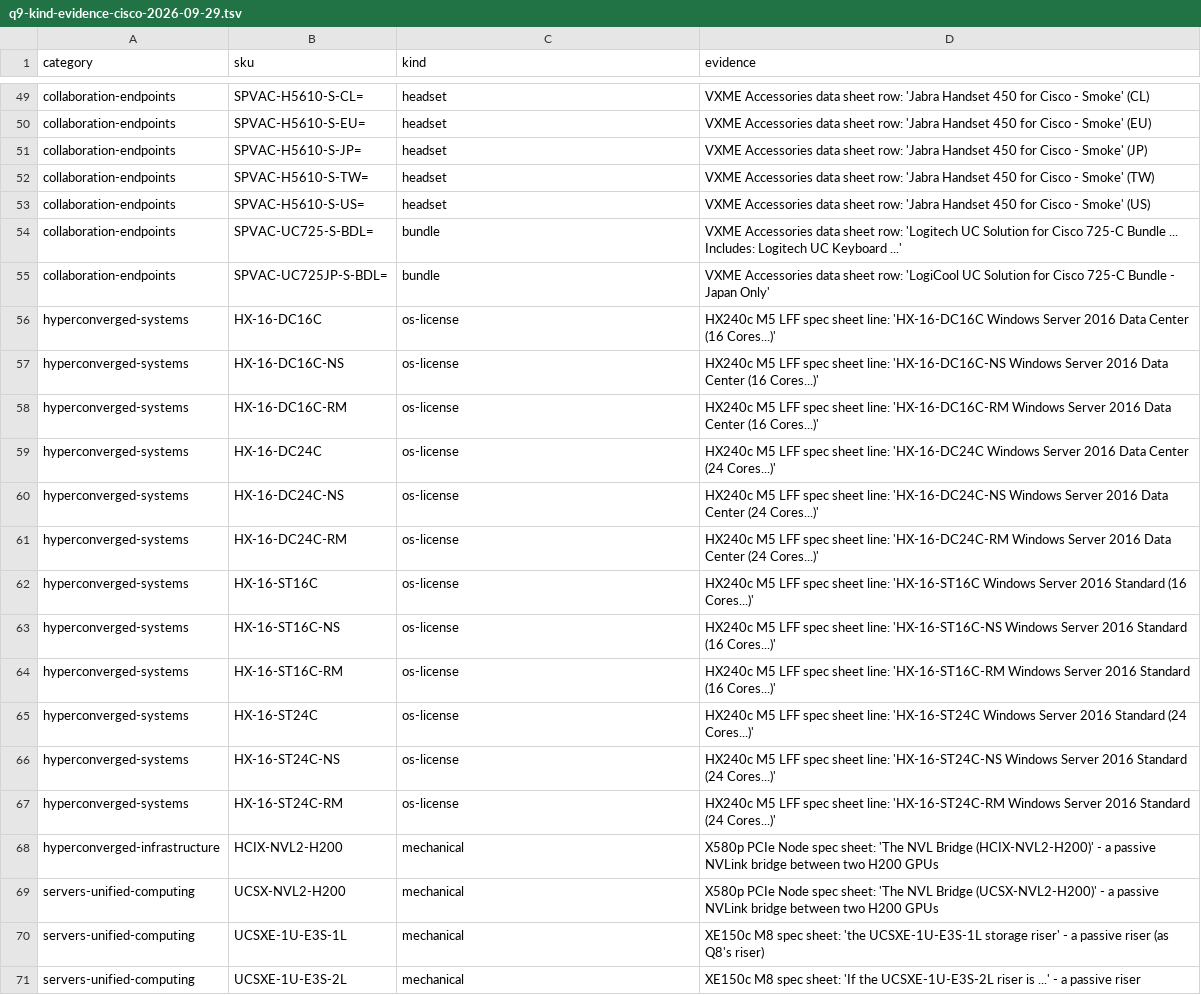
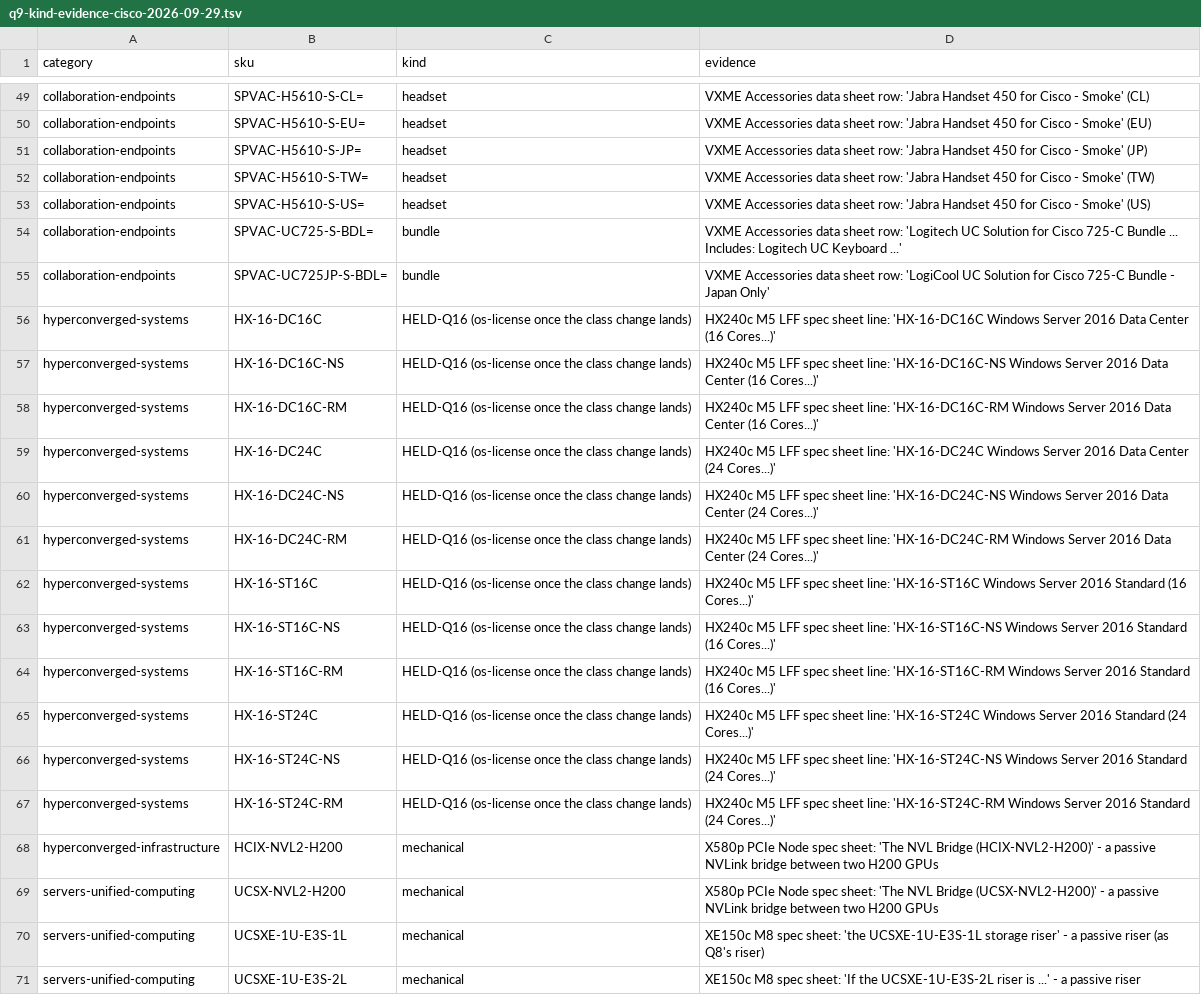
Before and after one commit to martinmarc293-code/netzspec-api, a TSV file: data/dryrun/q9-kind-evidence-cisco-2026-09-29.tsv, drawn as a sheet; only a part is shown, gaps mark what is left out.

```diff
--- a/data/dryrun/q9-kind-evidence-cisco-2026-09-29.tsv
+++ b/data/dryrun/q9-kind-evidence-cisco-2026-09-29.tsv
@@ -55,14 +55,14 @@ collaboration-endpoints	SPVAC-UC725-S-BDL=	bundle	VXME Accessories data sheet ro
 collaboration-endpoints	SPVAC-UC725JP-S-BDL=	bundle	VXME Accessories data sheet row: 'LogiCool UC Solution for Cisco 725-C Bundle - Japan Only'
-hyperconverged-systems	HX-16-DC16C	os-license	HX240c M5 LFF spec sheet line: 'HX-16-DC16C Windows Server 2016 Data Center (16 Cores...)'
-hyperconverged-systems	HX-16-DC16C-NS	os-license	HX240c M5 LFF spec sheet line: 'HX-16-DC16C-NS Windows Server 2016 Data Center (16 Cores...)'
-hyperconverged-systems	HX-16-DC16C-RM	os-license	HX240c M5 LFF spec sheet line: 'HX-16-DC16C-RM Windows Server 2016 Data Center (16 Cores...)'
-hyperconverged-systems	HX-16-DC24C	os-license	HX240c M5 LFF spec sheet line: 'HX-16-DC24C Windows Server 2016 Data Center (24 Cores...)'
-hyperconverged-systems	HX-16-DC24C-NS	os-license	HX240c M5 LFF spec sheet line: 'HX-16-DC24C-NS Windows Server 2016 Data Center (24 Cores...)'
-hyperconverged-systems	HX-16-DC24C-RM	os-license	HX240c M5 LFF spec sheet line: 'HX-16-DC24C-RM Windows Server 2016 Data Center (24 Cores...)'
-hyperconverged-systems	HX-16-ST16C	os-license	HX240c M5 LFF spec sheet line: 'HX-16-ST16C Windows Server 2016 Standard (16 Cores...)'
-hyperconverged-systems	HX-16-ST16C-NS	os-license	HX240c M5 LFF spec sheet line: 'HX-16-ST16C-NS Windows Server 2016 Standard (16 Cores...)'
-hyperconverged-systems	HX-16-ST16C-RM	os-license	HX240c M5 LFF spec sheet line: 'HX-16-ST16C-RM Windows Server 2016 Standard (16 Cores...)'
-hyperconverged-systems	HX-16-ST24C	os-license	HX240c M5 LFF spec sheet line: 'HX-16-ST24C Windows Server 2016 Standard (24 Cores...)'
-hyperconverged-systems	HX-16-ST24C-NS	os-license	HX240c M5 LFF spec sheet line: 'HX-16-ST24C-NS Windows Server 2016 Standard (24 Cores...)'
-hyperconverged-systems	HX-16-ST24C-RM	os-license	HX240c M5 LFF spec sheet line: 'HX-16-ST24C-RM Windows Server 2016 Standard (24 Cores...)'
+hyperconverged-systems	HX-16-DC16C	HELD-Q16 (os-license once the class change lands)	HX240c M5 LFF spec sheet line: 'HX-16-DC16C Windows Server 2016 Data Center (16 Cores...)'
+hyperconverged-systems	HX-16-DC16C-NS	HELD-Q16 (os-license once the class change lands)	HX240c M5 LFF spec sheet line: 'HX-16-DC16C-NS Windows Server 2016 Data Center (16 Cores...)'
+hyperconverged-systems	HX-16-DC16C-RM	HELD-Q16 (os-license once the class change lands)	HX240c M5 LFF spec sheet line: 'HX-16-DC16C-RM Windows Server 2016 Data Center (16 Cores...)'
+hyperconverged-systems	HX-16-DC24C	HELD-Q16 (os-license once the class change lands)	HX240c M5 LFF spec sheet line: 'HX-16-DC24C Windows Server 2016 Data Center (24 Cores...)'
+hyperconverged-systems	HX-16-DC24C-NS	HELD-Q16 (os-license once the class change lands)	HX240c M5 LFF spec sheet line: 'HX-16-DC24C-NS Windows Server 2016 Data Center (24 Cores...)'
+hyperconverged-systems	HX-16-DC24C-RM	HELD-Q16 (os-license once the class change lands)	HX240c M5 LFF spec sheet line: 'HX-16-DC24C-RM Windows Server 2016 Data Center (24 Cores...)'
+hyperconverged-systems	HX-16-ST16C	HELD-Q16 (os-license once the class change lands)	HX240c M5 LFF spec sheet line: 'HX-16-ST16C Windows Server 2016 Standard (16 Cores...)'
+hyperconverged-systems	HX-16-ST16C-NS	HELD-Q16 (os-license once the class change lands)	HX240c M5 LFF spec sheet line: 'HX-16-ST16C-NS Windows Server 2016 Standard (16 Cores...)'
+hyperconverged-systems	HX-16-ST16C-RM	HELD-Q16 (os-license once the class change lands)	HX240c M5 LFF spec sheet line: 'HX-16-ST16C-RM Windows Server 2016 Standard (16 Cores...)'
+hyperconverged-systems	HX-16-ST24C	HELD-Q16 (os-license once the class change lands)	HX240c M5 LFF spec sheet line: 'HX-16-ST24C Windows Server 2016 Standard (24 Cores...)'
+hyperconverged-systems	HX-16-ST24C-NS	HELD-Q16 (os-license once the class change lands)	HX240c M5 LFF spec sheet line: 'HX-16-ST24C-NS Windows Server 2016 Standard (24 Cores...)'
+hyperconverged-systems	HX-16-ST24C-RM	HELD-Q16 (os-license once the class change lands)	HX240c M5 LFF spec sheet line: 'HX-16-ST24C-RM Windows Server 2016 Standard (24 Cores...)'
 hyperconverged-infrastructure	HCIX-NVL2-H200	mechanical	X580p PCIe Node spec sheet: 'The NVL Bridge (HCIX-NVL2-H200)' - a passive NVLink bridge between two H200 GPUs
```
Also changed, not shown: 3 other files.
